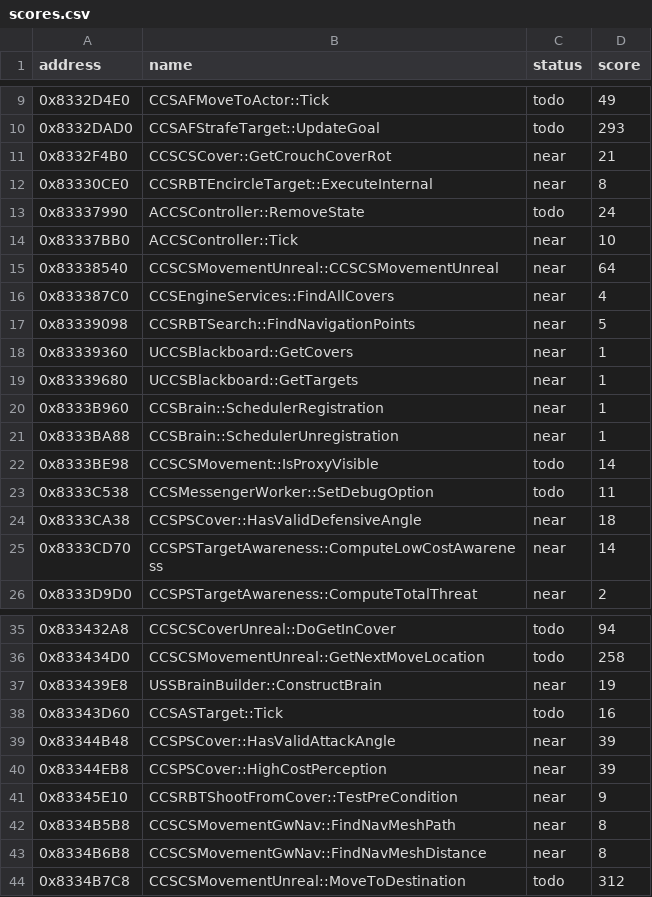
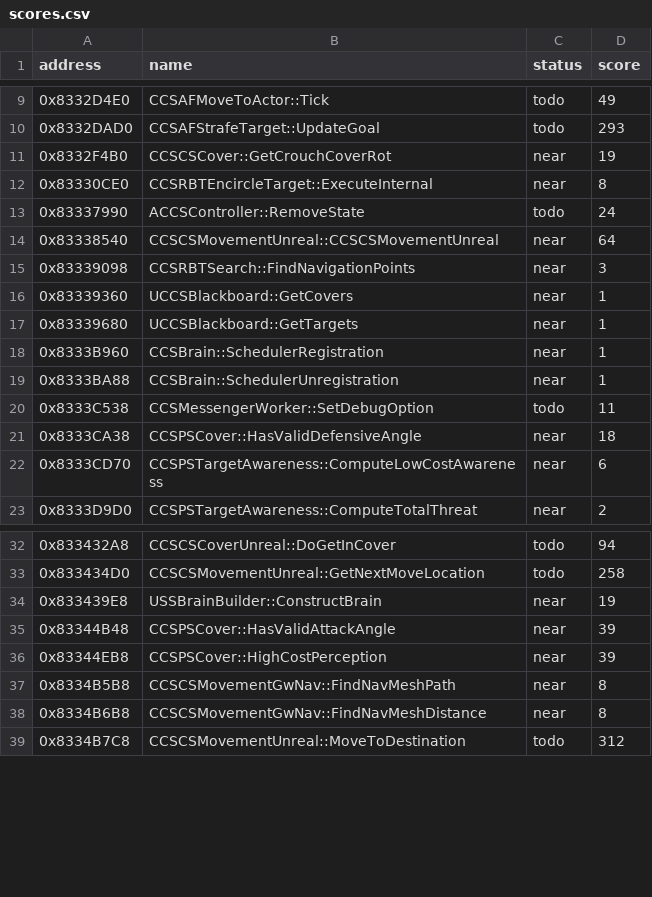
Before and after one commit to kirklandsig/halo-mega-bloks-decompiled, a CSV file: docs/scores.csv, drawn as a sheet; only a part is shown, gaps mark what is left out.

```diff
--- a/docs/scores.csv
+++ b/docs/scores.csv
@@ -10,9 +10,7 @@ address,name,status,score
 0x8332DAD0,CCSAFStrafeTarget::UpdateGoal,todo,293
-0x8332F4B0,CCSCSCover::GetCrouchCoverRot,near,21
+0x8332F4B0,CCSCSCover::GetCrouchCoverRot,near,19
 0x83330CE0,CCSRBTEncircleTarget::ExecuteInternal,near,8
 0x83337990,ACCSController::RemoveState,todo,24
-0x83337BB0,ACCSController::Tick,near,10
 0x83338540,CCSCSMovementUnreal::CCSCSMovementUnreal,near,64
-0x833387C0,CCSEngineServices::FindAllCovers,near,4
-0x83339098,CCSRBTSearch::FindNavigationPoints,near,5
+0x83339098,CCSRBTSearch::FindNavigationPoints,near,3
 0x83339360,UCCSBlackboard::GetCovers,near,1
@@ -21,6 +19,5 @@ address,name,status,score
 0x8333BA88,CCSBrain::SchedulerUnregistration,near,1
-0x8333BE98,CCSCSMovement::IsProxyVisible,todo,14
 0x8333C538,CCSMessengerWorker::SetDebugOption,todo,11
 0x8333CA38,CCSPSCover::HasValidDefensiveAngle,near,18
-0x8333CD70,CCSPSTargetAwareness::ComputeLowCostAwareness,near,14
+0x8333CD70,CCSPSTargetAwareness::ComputeLowCostAwareness,near,6
 0x8333D9D0,CCSPSTargetAwareness::ComputeTotalThreat,near,2
@@ -37,6 +34,4 @@ address,name,status,score
 0x833439E8,USSBrainBuilder::ConstructBrain,near,19
-0x83343D60,CCSASTarget::Tick,todo,16
 0x83344B48,CCSPSCover::HasValidAttackAngle,near,39
 0x83344EB8,CCSPSCover::HighCostPerception,near,39
-0x83345E10,CCSRBTShootFromCover::TestPreCondition,near,9
 0x8334B5B8,CCSCSMovementGwNav::FindNavMeshPath,near,8
```
Also changed, not shown: config/status.csv, 23 other files.
